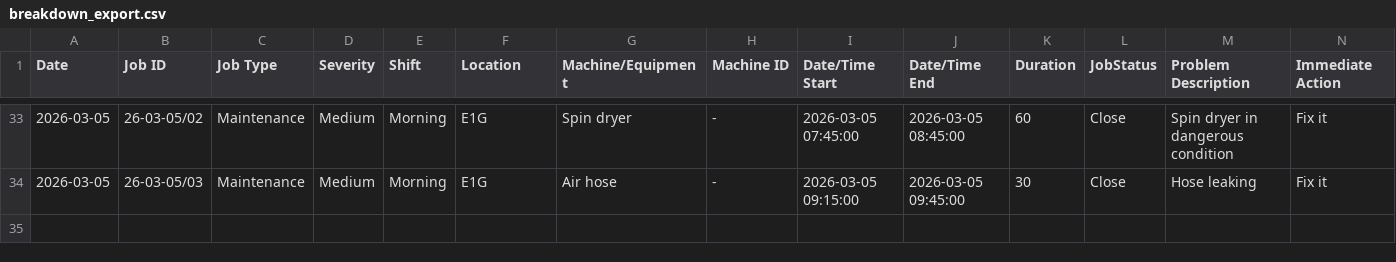
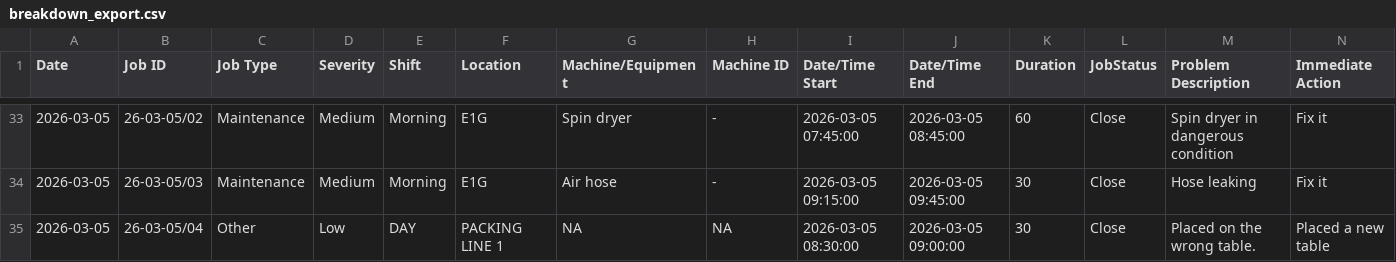
Before and after one commit to azlihanifiah/ME-Dashboard, a CSV file: data/breakdown_export.csv, drawn as a sheet; only a part is shown, gaps mark what is left out; rows hold the shown columns only; the diff names each change by its address in the sheet, - before the commit and + after, or states it on an @@ line.

Commit message:
Auto-save: Update breakdown report (2026-03-05 14:34:21)

```diff
--- a/data/breakdown_export.csv
+++ b/data/breakdown_export.csv
+row 35: 2026-03-05 | 26-03-05/04 | Other | Low | DAY | PACKING LINE 1 | NA | NA | 2026-03-05 08:30:00 | 2026-03-05 09:00:00 | 30 | Close | Placed on the wrong table. | Placed a new table
```
Also changed, not shown: 1 other file.
